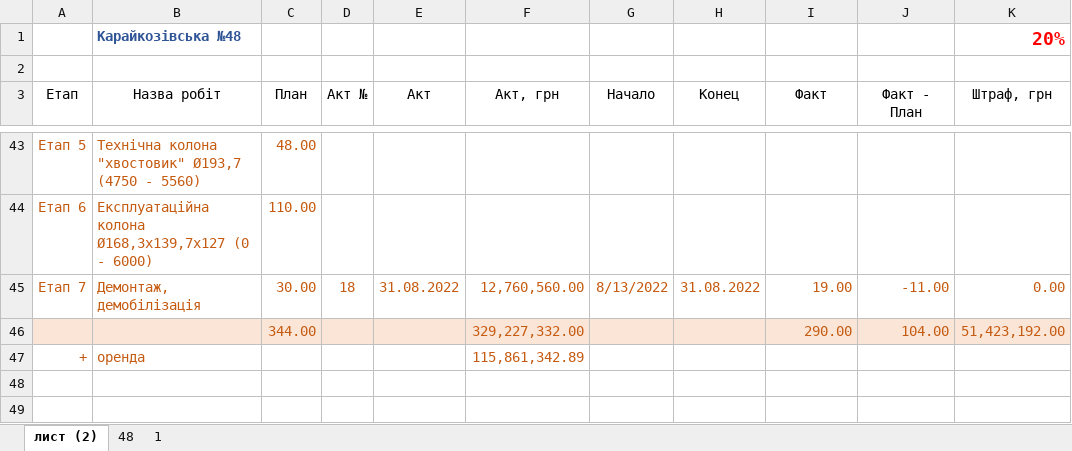
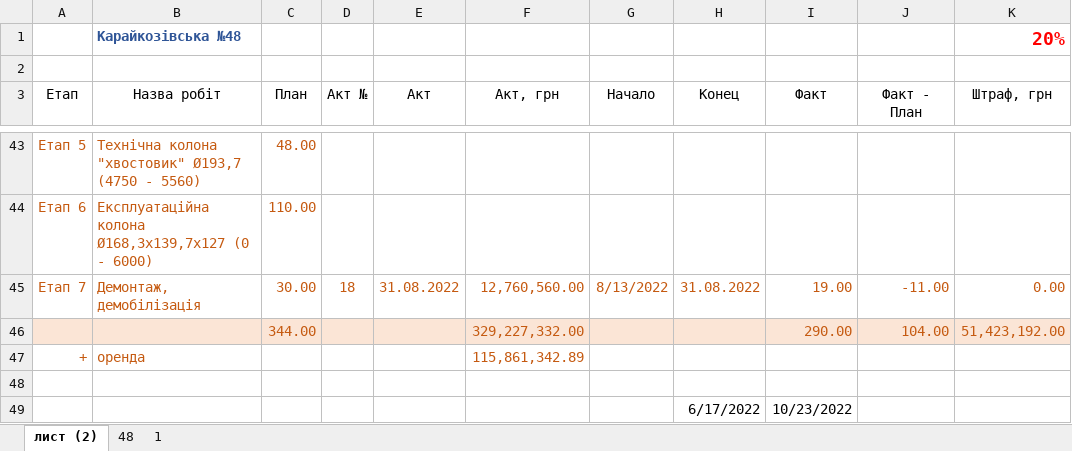
Before and after one commit to owand/PCMDB, an Excel workbook: reporting/100M/100M v6.xlsx, sheet лист (2), drawn as a sheet; only a part is shown, gaps mark what is left out; values as stored, in another font and other column widths than the file's, no borders; table styles not drawn; the diff names each change by its address in the sheet, - before the commit and + after, or states it on an @@ line.

```diff
--- a/reporting/100M/100M v6.xlsx (sheet лист (2))
+++ b/reporting/100M/100M v6.xlsx (sheet лист (2))
+row 48: (empty)
+row 49:  |  |  |  |  |  |  | 6/17/2022 | 10/23/2022
```
Also changed, not shown: 3 other files.
